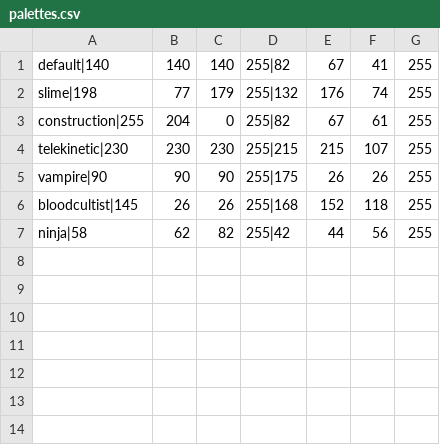
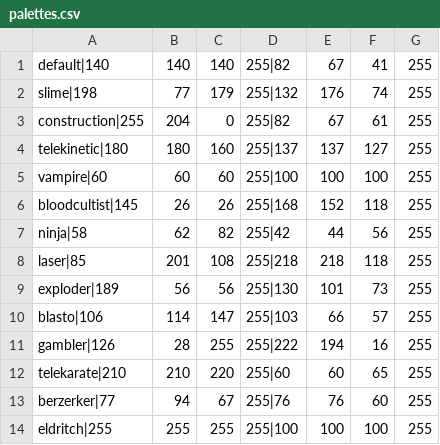
Before and after one commit to ian-p-mcpherson/thematic-random-starts, a CSV file: resources/palettes.csv, drawn as a sheet.

Commit message:
update files in preparation for palette swap update

```diff
--- a/resources/palettes.csv
+++ b/resources/palettes.csv
@@ -3,5 +3,12 @@ slime|198, 77, 179, 255|132, 176, 74, 255
 construction|255, 204, 0, 255|82, 67, 61, 255
-telekinetic|230, 230, 230, 255|215, 215, 107, 255
-vampire|90, 90, 90, 255|175, 26, 26, 255
+telekinetic|180, 180, 160, 255|137, 137, 127, 255
+vampire|60, 60, 60, 255|100, 100, 100, 255
 bloodcultist|145, 26, 26, 255|168, 152, 118, 255
 ninja|58, 62, 82, 255|42, 44, 56, 255
+laser|85, 201, 108, 255|218, 218, 118, 255
+exploder|189, 56, 56, 255|130, 101, 73, 255
+blasto|106, 114, 147, 255|103, 66, 57, 255
+gambler|126, 28, 255, 255|222, 194, 16, 255
+telekarate|210, 210, 220, 255|60, 60, 65, 255
+berzerker|77, 94, 67, 255|76, 76, 60, 255
+eldritch|255, 255, 255, 255|100, 100, 100, 255
```
Also changed, not shown: 2 other files.
